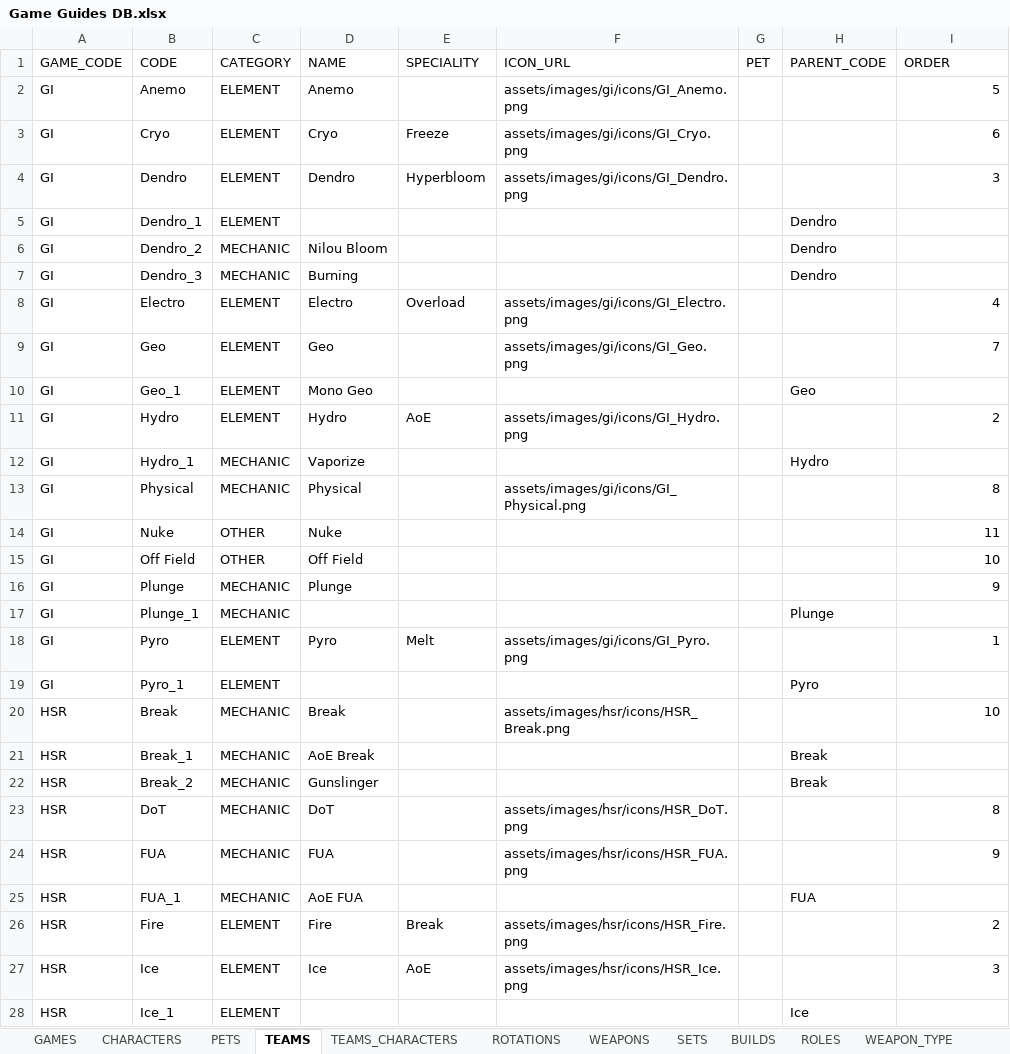
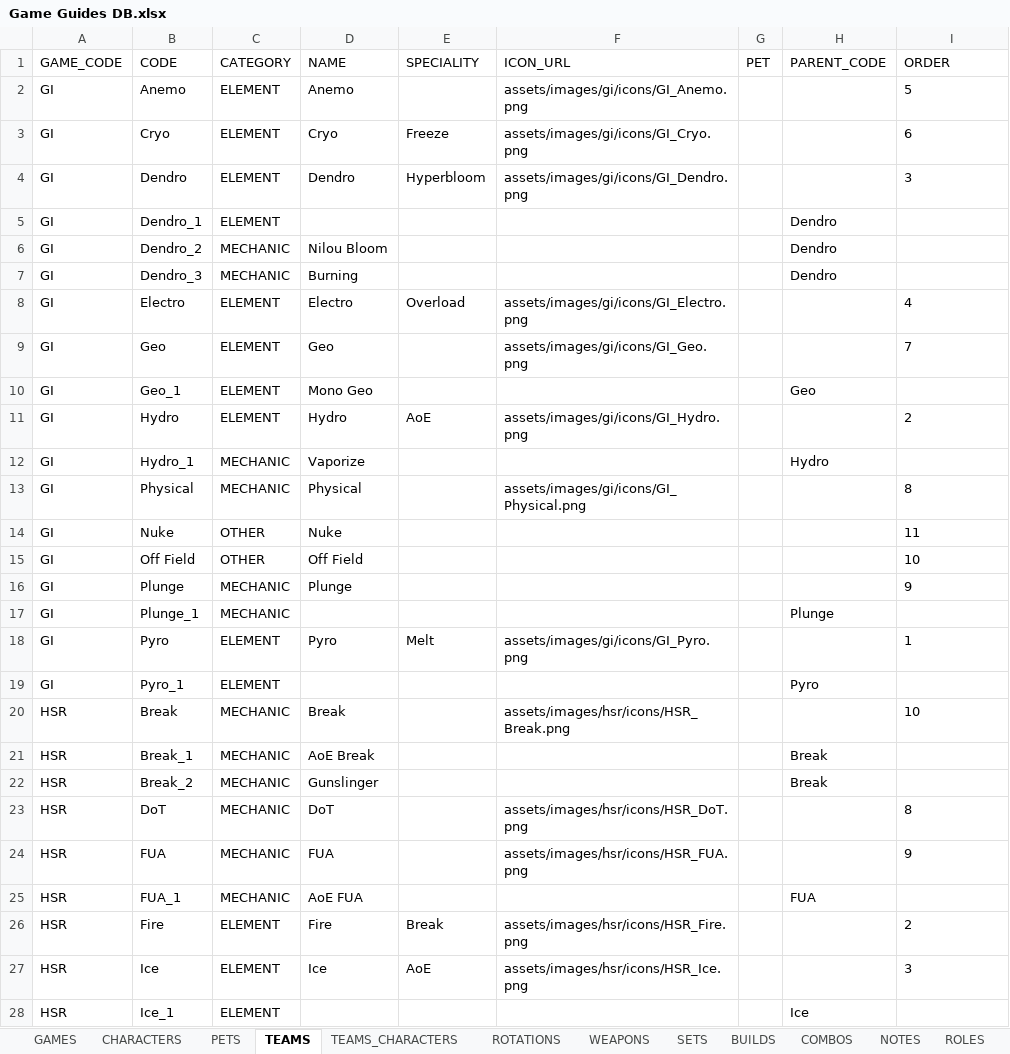
Before and after one commit to Muath-AlBassam/game-guides, an Excel workbook: assets/Game Guides DB.xlsx, sheet TEAMS, drawn as a sheet; only a part is shown; values as stored, in another font and other column widths than the file's, no borders; charts and pictures and table styles not drawn; the diff covers the shown part only; the diff names each change by its address in the sheet, - before the commit and + after, or states it on an @@ line.

```diff
--- a/assets/Game Guides DB.xlsx (sheet TEAMS)
+++ b/assets/Game Guides DB.xlsx (sheet TEAMS)
-I2:I4 alignment: right
+I2:I4 alignment: left
-I8:I9 alignment: right
+I8:I9 alignment: left
-I11 alignment: right
+I11 alignment: left
-I13:I16 alignment: right
+I13:I16 alignment: left
-I18 alignment: right
+I18 alignment: left
-I20 alignment: right
+I20 alignment: left
-I23:I24 alignment: right
+I23:I24 alignment: left
-I26:I27 alignment: right
+I26:I27 alignment: left
```
Also changed, not shown: cell formats elsewhere in this sheet, sheet WEAPONS, sheet SETS, sheet TEAMS_CHARACTERS, sheet CHARACTERS, sheet ROTATIONS, sheet BUILDS, other sheet tabs, hidden cells, 3 other files.
